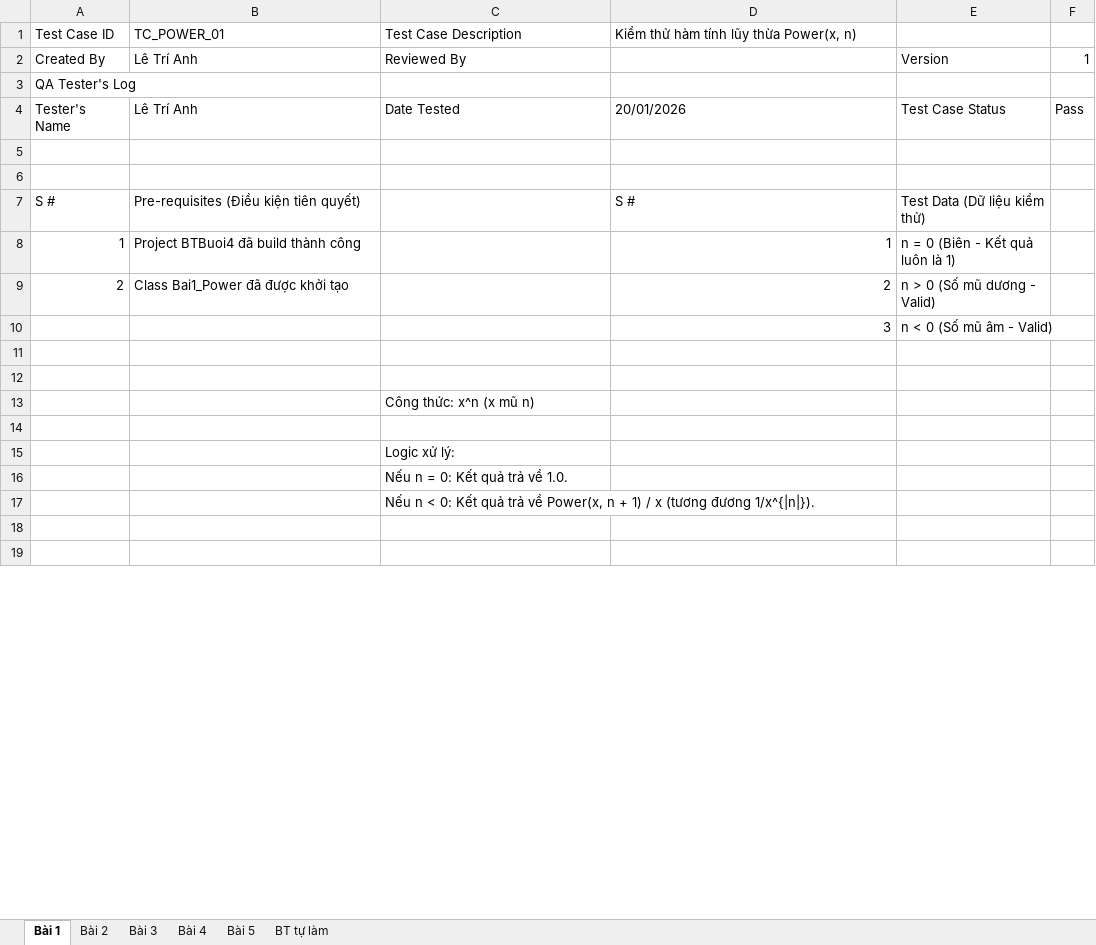
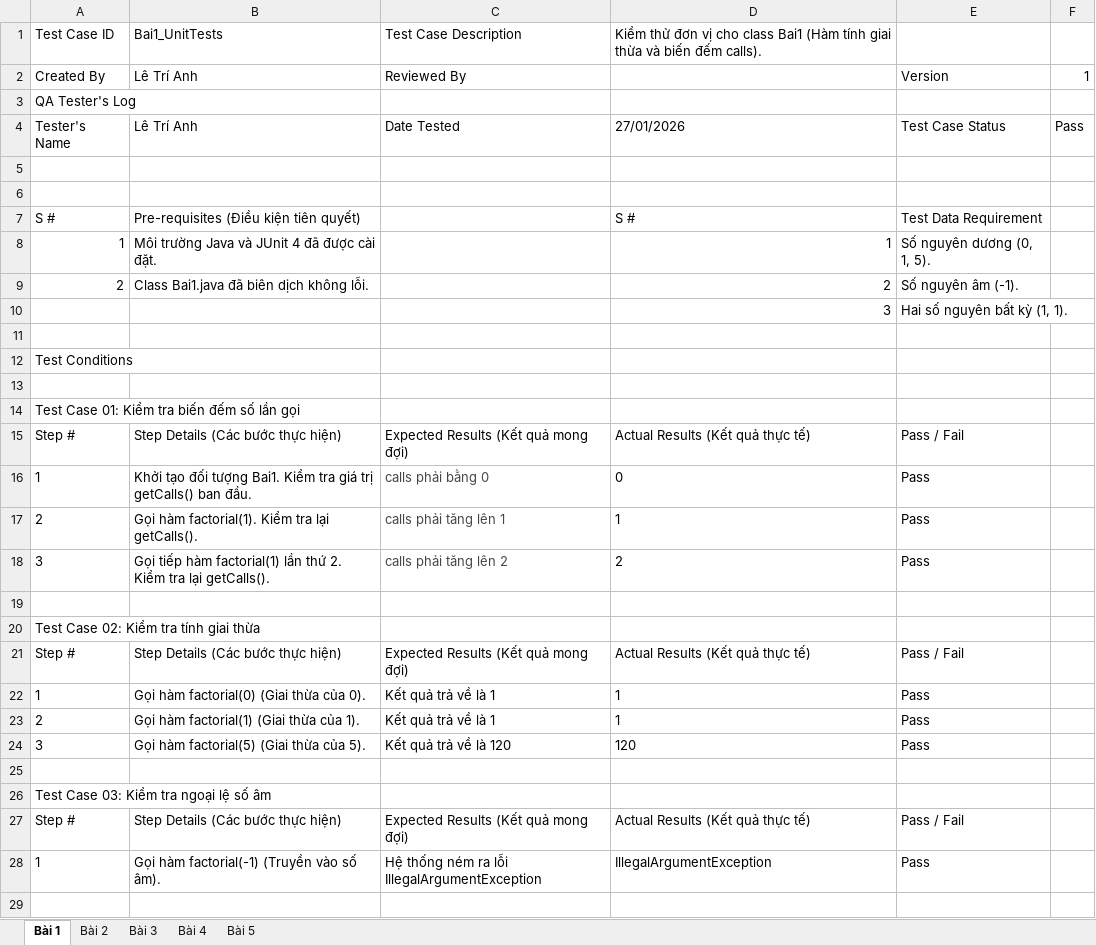
Before and after one commit to wwwwwwmw/Kiem_thu_phan_mem, an Excel workbook: Buoi5/BT_Buoi5.xlsx, sheet Bài 1, drawn as a sheet; only a part is shown; values as stored, in another font and other column widths than the file's, no borders; charts and pictures not drawn; removed rows and columns are numbered as before the commit, all else as after; the diff covers the shown part only; the diff names each change by its address in the sheet, - before the commit and + after, or states it on an @@ line.

```diff
--- a/Buoi5/BT_Buoi5.xlsx (sheet Bài 1)
+++ b/Buoi5/BT_Buoi5.xlsx (sheet Bài 1)
-sheet tab: BT tự làm
-B1: TC_POWER_01
+B1: Bai1_UnitTests
-D1: Kiểm thử hàm tính lũy thừa Power(x, n)
+D1: Kiểm thử đơn vị cho class Bai1 (Hàm tính giai thừa và biến đếm calls).
-D4: 20/01/2026
+D4: 27/01/2026
-E7: Test Data (Dữ liệu kiểm thử)
+E7: Test Data Requirement
-B8: Project BTBuoi4 đã build thành công
+B8: Môi trường Java và JUnit 4 đã được cài đặt.
-E8: n = 0 (Biên - Kết quả luôn là 1)
+E8: Số nguyên dương (0, 1, 5).
-B9: Class Bai1_Power đã được khởi tạo
+B9: Class Bai1.java đã biên dịch không lỗi.
-E9: n > 0 (Số mũ dương - Valid)
+E9: Số nguyên âm (-1).
-E10: n < 0 (Số mũ âm - Valid)
+E10: Hai số nguyên bất kỳ (1, 1).
+row 12: Test Conditions
-row 13:  |  | Công thức: x^n (x mũ n)
+row 14: Test Case 01: Kiểm tra biến đếm số lần gọi
+row 15: Step # | Step Details (Các bước thực hiện) | Expected Results (Kết quả mong đợi) | Actual Results (Kết quả thực tế) | Pass / Fail
+row 16: 1 | Khởi tạo đối tượng Bai1. Kiểm tra giá trị getCalls() ban đầu. | calls phải bằng 0 | 0 | Pass
+row 17: 2 | Gọi hàm factorial(1). Kiểm tra lại getCalls(). | calls phải tăng lên 1 | 1 | Pass
+row 18: 3 | Gọi tiếp hàm factorial(1) lần thứ 2. Kiểm tra lại getCalls(). | calls phải tăng lên 2 | 2 | Pass
-row 15:  |  | Logic xử lý:
-row 16:  |  | Nếu n = 0: Kết quả trả về 1.0.
-row 17:  |  | Nếu n < 0: Kết quả trả về Power(x, n + 1) / x (tương đương 1/x^{|n|}).
+row 20: Test Case 02: Kiểm tra tính giai thừa
+row 21: Step # | Step Details (Các bước thực hiện) | Expected Results (Kết quả mong đợi) | Actual Results (Kết quả thực tế) | Pass / Fail
+row 22: 1 | Gọi hàm factorial(0) (Giai thừa của 0). | Kết quả trả về là 1 | 1 | Pass
+row 23: 2 | Gọi hàm factorial(1) (Giai thừa của 1). | Kết quả trả về là 1 | 1 | Pass
+row 24: 3 | Gọi hàm factorial(5) (Giai thừa của 5). | Kết quả trả về là 120 | 120 | Pass
+row 26: Test Case 03: Kiểm tra ngoại lệ số âm
+row 27: Step # | Step Details (Các bước thực hiện) | Expected Results (Kết quả mong đợi) | Actual Results (Kết quả thực tế) | Pass / Fail
+row 28: 1 | Gọi hàm factorial(-1) (Truyền vào số âm). | Hệ thống ném ra lỗi IllegalArgumentException | IllegalArgumentException | Pass
```
Also changed, not shown: 3 added rows and 4 removed rows elsewhere in this sheet, sheet Bài 5, sheet Bài 3, sheet Bài 4, sheet Bài 2, charts or pictures.
